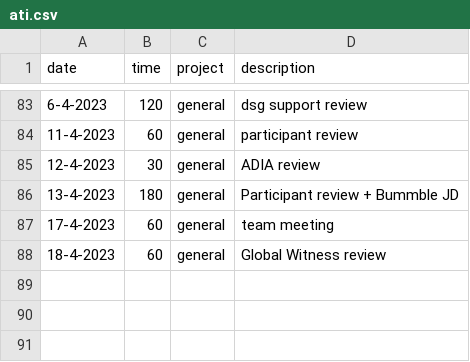
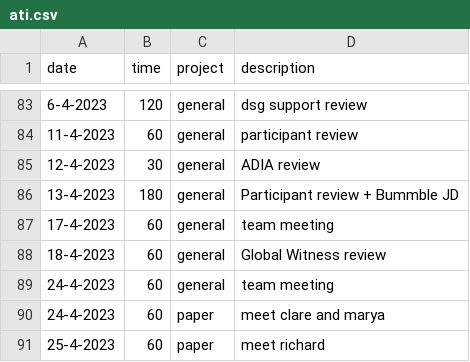
Before and after one commit to cmougan/knee, a CSV file: data/ati.csv, drawn as a sheet; only a part is shown, gaps mark what is left out; the diff names each change by its address in the sheet, - before the commit and + after, or states it on an @@ line.

```diff
--- a/data/ati.csv
+++ b/data/ati.csv
+row 89: 24-4-2023 | 60 | general | team meeting
+row 90: 24-4-2023 | 60 | paper | meet clare and marya
+row 91: 25-4-2023 | 60 | paper | meet richard
```
Also changed, not shown: data/pain.csv, data/sport.csv.
